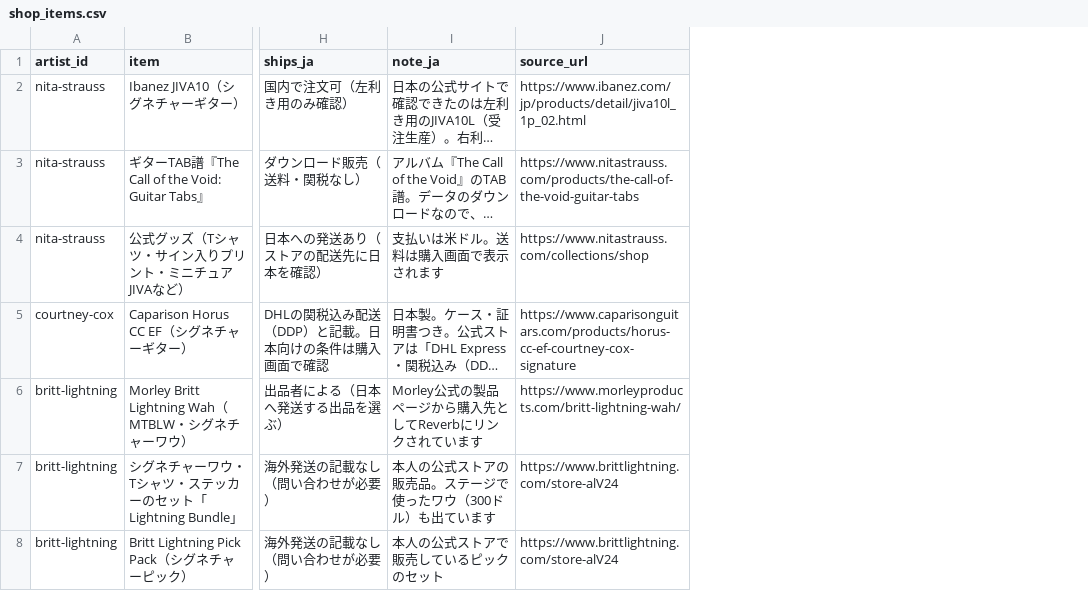
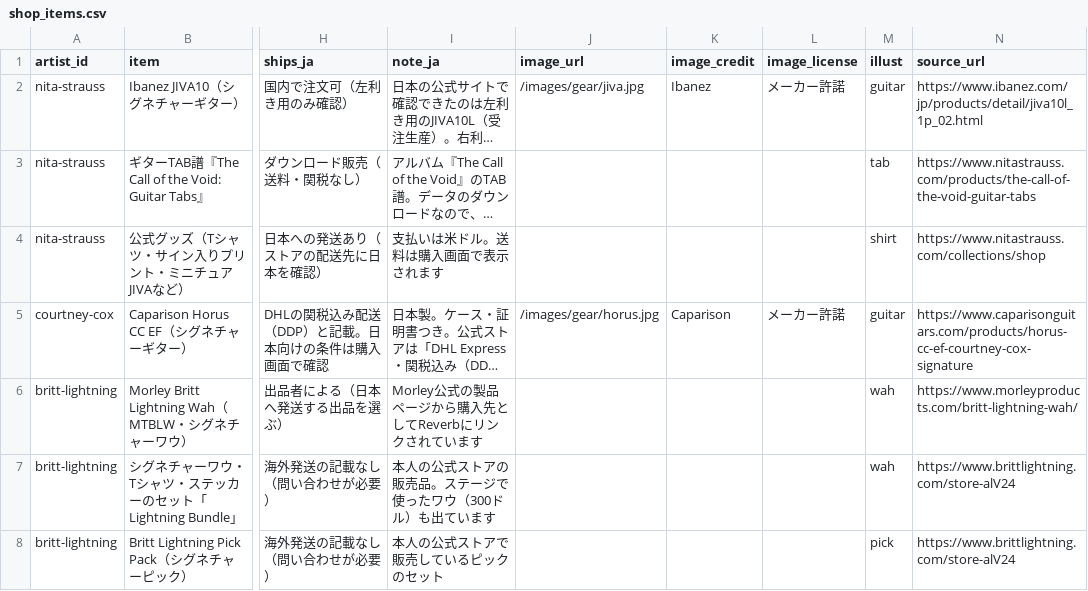
Before and after one commit to hitoshi0914-debug/guitarist-site, a CSV file: data/shop_items.csv, drawn as a sheet; only a part is shown, gaps mark what is left out; long unchanged cells end in …; the diff names each change by its address in the sheet, - before the commit and + after, or states it on an @@ line.

```diff
--- a/data/shop_items.csv
+++ b/data/shop_items.csv
+column J (image_url), rows 2-5: /images/gear/jiva.jpg |  |  | /images/gear/horus.jpg
+column K (image_credit), rows 2-5: Ibanez |  |  | Caparison
+column L (image_license), rows 2-5: メーカー許諾 |  |  | メーカー許諾
+column M (illust), rows 2-8: guitar | tab | shirt | guitar | wah | wah | pick
```
Also changed, not shown: 4 other files.
